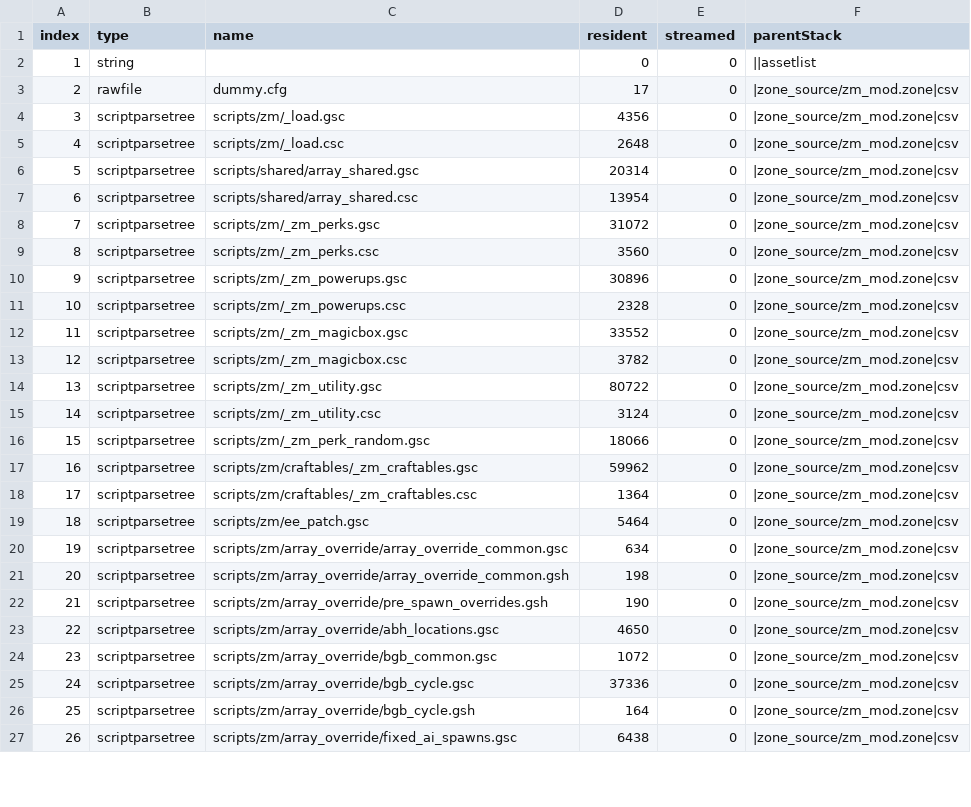
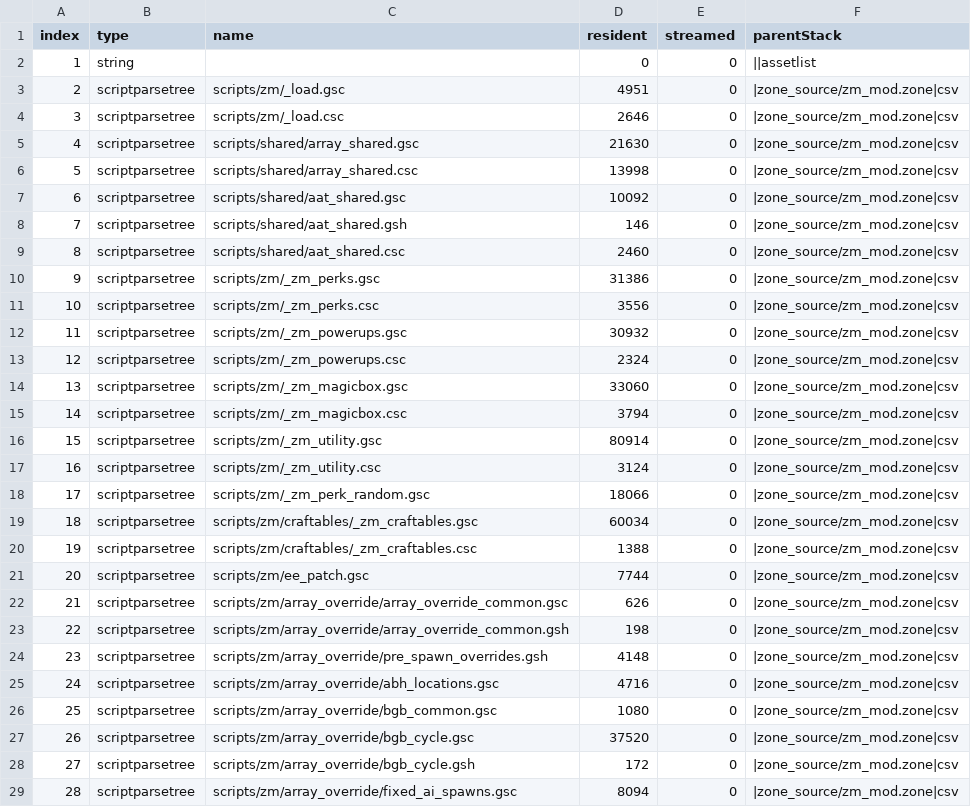
Before and after one commit to Joshr520/ee_patch, a CSV file: zone_source/all/assetinfo/zm_mod.csv, drawn as a sheet; only a part is shown; removed rows and columns are numbered as before the commit, all else as after; the diff covers the shown part only; the diff names each change by its address in the sheet, - before the commit and + after, or states it on an @@ line.

```diff
--- a/zone_source/all/assetinfo/zm_mod.csv
+++ b/zone_source/all/assetinfo/zm_mod.csv
-row 3: 2 | rawfile | dummy.cfg | 17 | 0 | |zone_source/zm_mod.zone|csv
@@ column A (index) renumbered from row 3 down @@
-D3 (resident): 4356
+D3 (resident): 4951
-D4 (resident): 2648
+D4 (resident): 2646
-D5 (resident): 20314
+D5 (resident): 21630
-D6 (resident): 13954
+D6 (resident): 13998
+row 7: 6 | scriptparsetree | scripts/shared/aat_shared.gsc | 10092 | 0 | |zone_source/zm_mod.zone|csv
+row 8: 7 | scriptparsetree | scripts/shared/aat_shared.gsh | 146 | 0 | |zone_source/zm_mod.zone|csv
+row 9: 8 | scriptparsetree | scripts/shared/aat_shared.csc | 2460 | 0 | |zone_source/zm_mod.zone|csv
-D10 (resident): 31072
+D10 (resident): 31386
-D11 (resident): 3560
+D11 (resident): 3556
-D12 (resident): 30896
+D12 (resident): 30932
-D13 (resident): 2328
+D13 (resident): 2324
-D14 (resident): 33552
+D14 (resident): 33060
-D15 (resident): 3782
+D15 (resident): 3794
-D16 (resident): 80722
+D16 (resident): 80914
-D19 (resident): 59962
+D19 (resident): 60034
-D20 (resident): 1364
+D20 (resident): 1388
-D21 (resident): 5464
+D21 (resident): 7744
-D22 (resident): 634
+D22 (resident): 626
-D24 (resident): 190
+D24 (resident): 4148
-D25 (resident): 4650
+D25 (resident): 4716
-D26 (resident): 1072
+D26 (resident): 1080
-D27 (resident): 37336
+D27 (resident): 37520
-D28 (resident): 164
+D28 (resident): 172
-D29 (resident): 6438
+D29 (resident): 8094
```
Also changed, not shown: 4 added rows and 27 edited cells elsewhere in this file, zone_source/all/assetinfo/zm_mod_poolinfo.csv, zone_source/all/assetlist/zm_mod.csv, 43 other files.
